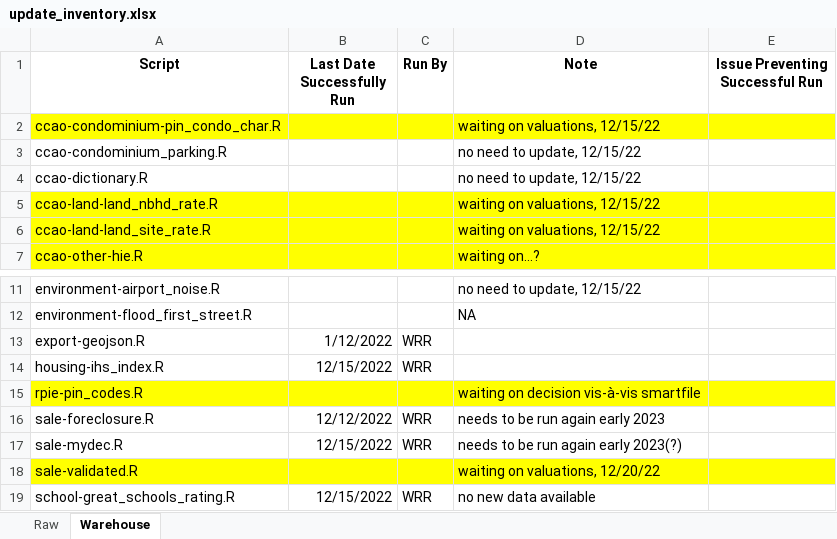
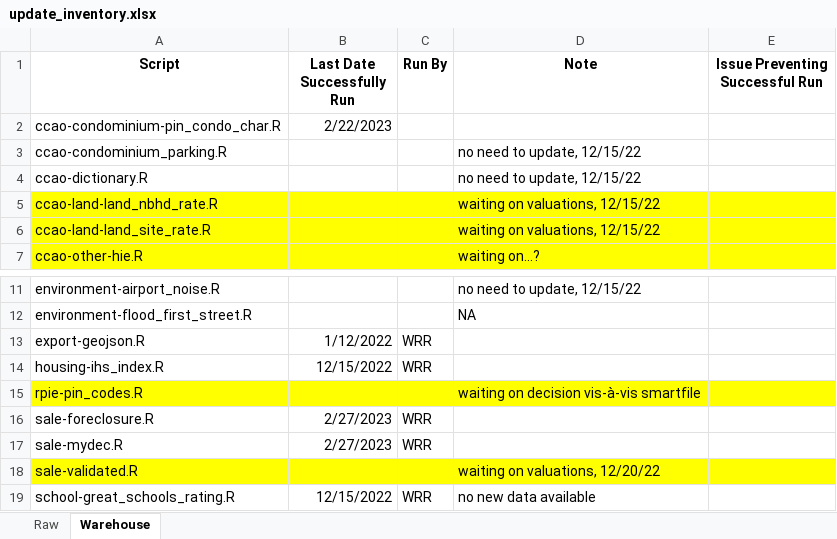
Before and after one commit to ccao-data/data-architecture, an Excel workbook: aws-s3/update_inventory.xlsx, sheet Warehouse, drawn as a sheet; only a part is shown, gaps mark what is left out; values as stored, in another font and other column widths than the file's, no borders; the diff names each change by its address in the sheet, - before the commit and + after, or states it on an @@ line.

Commit message:
Update inventory updated with new sales script runs for early 2023

```diff
--- a/aws-s3/update_inventory.xlsx (sheet Warehouse)
+++ b/aws-s3/update_inventory.xlsx (sheet Warehouse)
-A2:E2 fill: #FFFF00
+A2:E2 fill: none
-B2 (Last Date Successfully Run): (empty)
+B2 (Last Date Successfully Run): 2/22/2023
-D2 (Note): waiting on valuations, 12/15/22
+D2 (Note): (empty)
-B16 (Last Date Successfully Run): 12/12/2022
+B16 (Last Date Successfully Run): 2/27/2023
-D16 (Note): needs to be run again early 2023
+D16 (Note): (empty)
-B17 (Last Date Successfully Run): 12/15/2022
+B17 (Last Date Successfully Run): 2/27/2023
-D17 (Note): needs to be run again early 2023(?)
+D17 (Note): (empty)
```
